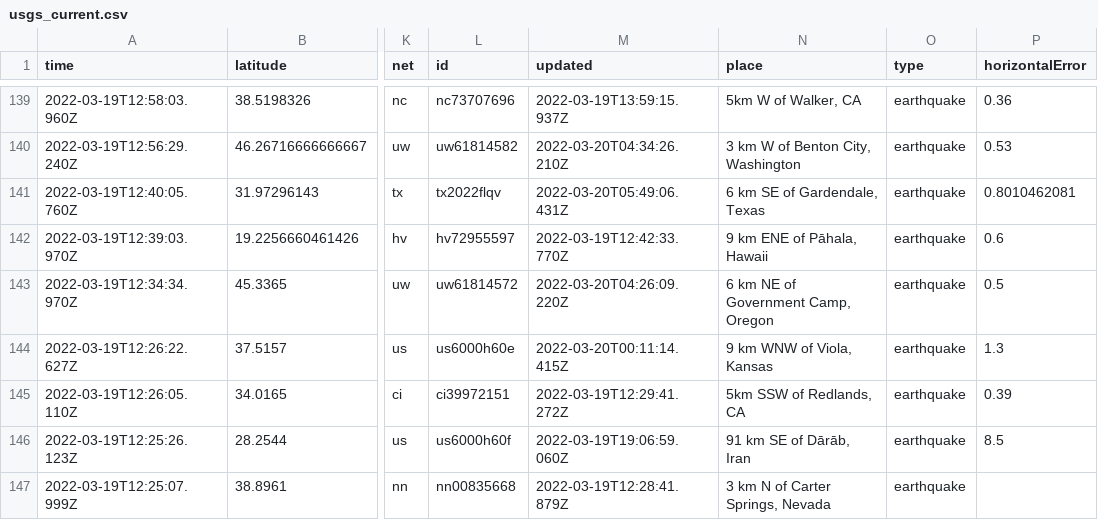
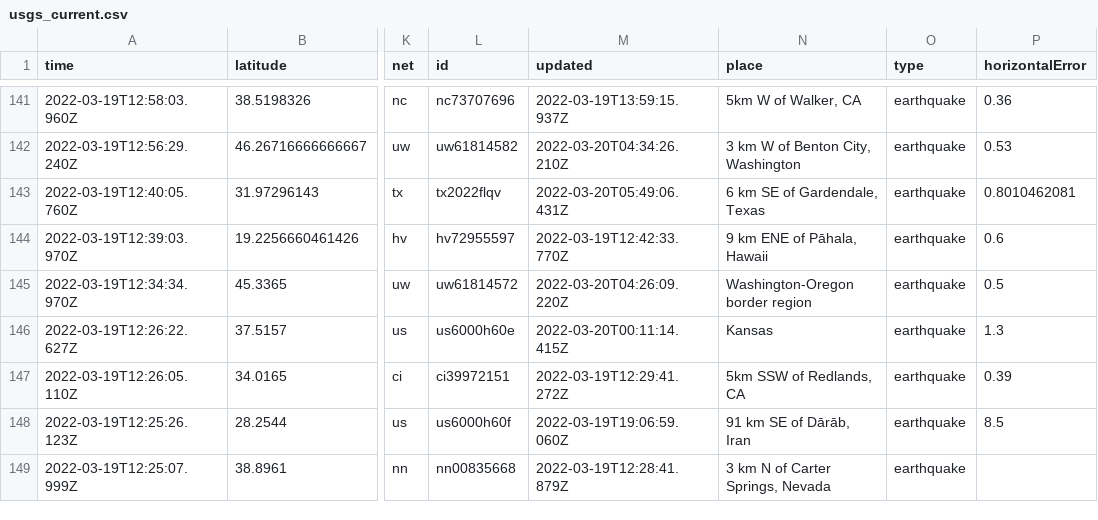
Before and after one commit to JohnnyBerkeley/Nicar2022_actions, a CSV file: usgs_current.csv, drawn as a sheet; only a part is shown, gaps mark what is left out; addresses are those after the commit; the diff covers the shown part only; the diff names each change by its address in the sheet, - before the commit and + after, or states it on an @@ line.

```diff
--- a/usgs_current.csv
+++ b/usgs_current.csv
-N145 (place): 6 km NE of Government Camp, Oregon
+N145 (place): Washington-Oregon border region
-N146 (place): 9 km WNW of Viola, Kansas
+N146 (place): Kansas
```
Also changed, not shown: 2 added rows, 1 removed row and 8 edited cells elsewhere in this file, usgs_main.csv.
